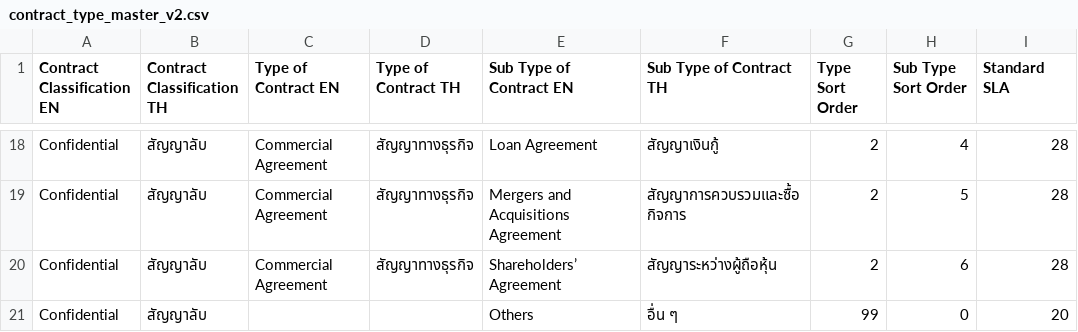
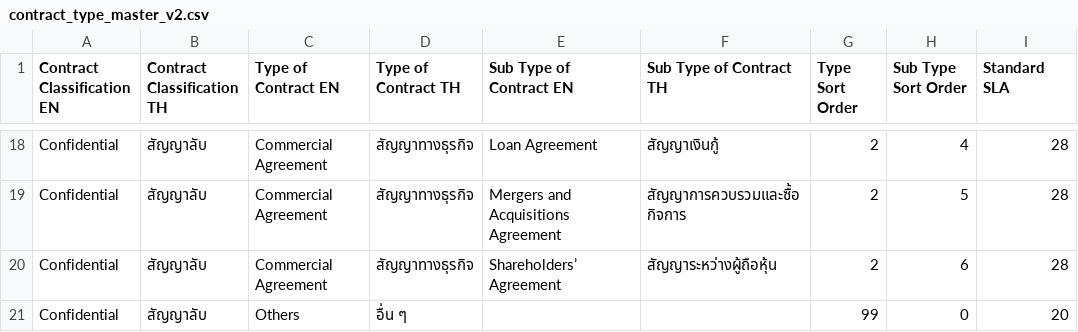
Before and after one commit to turtletwentythree/Project-Contract-tracking, a CSV file: data/contract_type_master_v2.csv, drawn as a sheet; only a part is shown, gaps mark what is left out.

```diff
--- a/data/contract_type_master_v2.csv
+++ b/data/contract_type_master_v2.csv
@@ -20,2 +20,2 @@ Confidential,สัญญาลับ,Commercial Agreement,สัญญาทา
 Confidential,สัญญาลับ,Commercial Agreement,สัญญาทางธุรกิจ,Shareholders’ Agreement,สัญญาระหว่างผู้ถือหุ้น,2,6,28
-Confidential,สัญญาลับ,,,Others,อื่น ๆ,99,0,20
+Confidential,สัญญาลับ,Others,อื่น ๆ,,,99,0,20
```
Also changed, not shown: data/type_master_db.csv.
